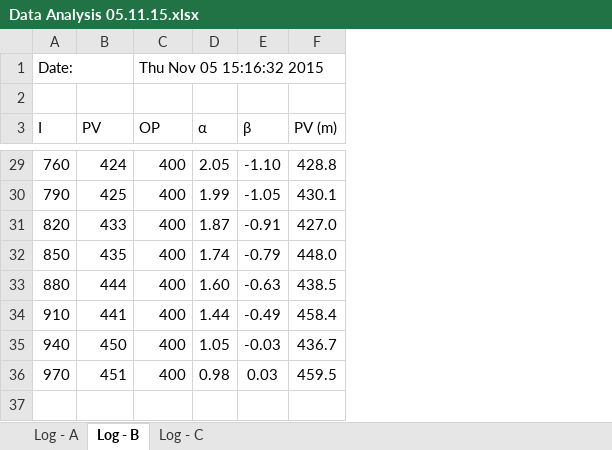
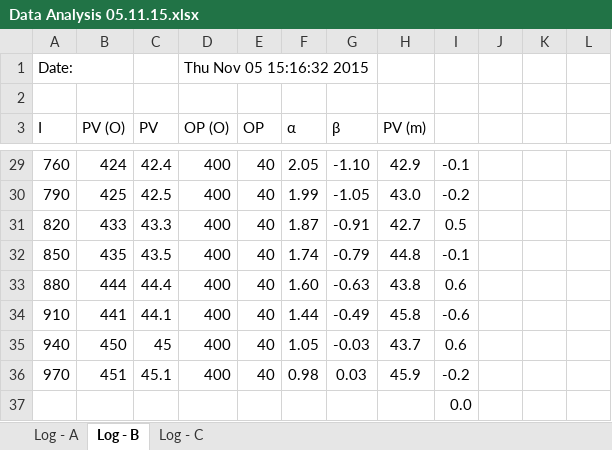
Before and after one commit to FlaminMad/researchProject, an Excel workbook: docs/analysis/Data Analysis 05.11.15.xlsx, sheet Log - B, drawn as a sheet; only a part is shown, gaps mark what is left out; values as stored, in another font and other column widths than the file's, no borders; charts and pictures not drawn; addresses are those after the commit; the diff covers the shown part only; the diff names each change by its address in the sheet, - before the commit and + after, or states it on an @@ line.

```diff
--- a/docs/analysis/Data Analysis 05.11.15.xlsx (sheet Log - B)
+++ b/docs/analysis/Data Analysis 05.11.15.xlsx (sheet Log - B)
+column C (PV), rows 29-36: 42.4 | 42.5 | 43.3 | 43.5 | 44.4 | 44.1 | 45 | 45.1
+column E (OP), rows 29-36: all 40
+column I, rows 29-36: -0.1 | -0.2 | 0.5 | -0.1 | 0.6 | -0.6 | 0.6 | -0.2
+column J, empty
+column K, empty
+column L, empty
-B3: PV
+B3: PV (O)
-D3: OP
+D3: OP (O)
-H29 (PV (m)): 428.8
+H29 (PV (m)): 42.9
-H30 (PV (m)): 430.1
+H30 (PV (m)): 43.0
-H31 (PV (m)): 427.0
+H31 (PV (m)): 42.7
-H32 (PV (m)): 448.0
+H32 (PV (m)): 44.8
-H33 (PV (m)): 438.5
+H33 (PV (m)): 43.8
-H34 (PV (m)): 458.4
+H34 (PV (m)): 45.8
-H35 (PV (m)): 436.7
+H35 (PV (m)): 43.7
-H36 (PV (m)): 459.5
+H36 (PV (m)): 45.9
+row 37:  |  |  |  |  |  |  |  | 0.0
```
Also changed, not shown: 24 edited cells elsewhere in this sheet, sheet Log - C, sheet Log - A, charts or pictures, docs/analysis/Step Test Continuity.xlsx, src/discreteMinimumVariance/dataLogging.xlsx, 40 other files.
